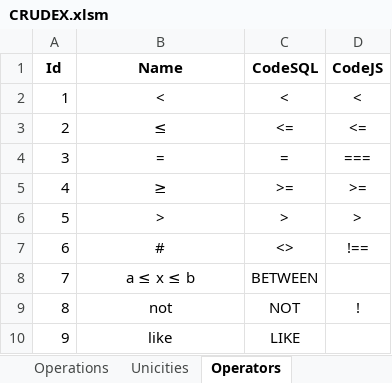
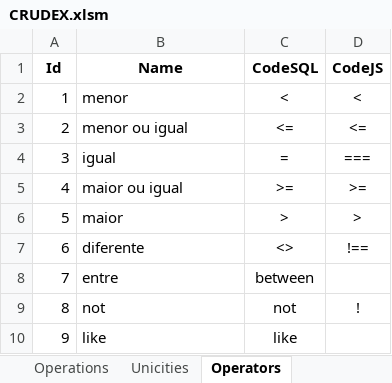
Before and after one commit to joaolabrego/CRUDEX, an Excel workbook: CRUDEX/Assets/CRUDEX.xlsm, sheet Operators, drawn as a sheet; values as stored, in another font and other column widths than the file's, no borders; the diff names each change by its address in the sheet, - before the commit and + after, or states it on an @@ line.

```diff
--- a/CRUDEX/Assets/CRUDEX.xlsm (sheet Operators)
+++ b/CRUDEX/Assets/CRUDEX.xlsm (sheet Operators)
-B2 (Name): <
+B2 (Name): menor
-B2:B10 alignment: center
+B2:B10 alignment: left
-B3 (Name): ≤
+B3 (Name): menor ou igual
-B4 (Name): =
+B4 (Name): igual
-B5 (Name): ≥
+B5 (Name): maior ou igual
-B6 (Name): >
+B6 (Name): maior
-B7 (Name): #
+B7 (Name): diferente
-B8 (Name): a ≤ x ≤ b
+B8 (Name): entre
-C8 (CodeSQL): BETWEEN
+C8 (CodeSQL): between
-C9 (CodeSQL): NOT
+C9 (CodeSQL): not
-C10 (CodeSQL): LIKE
+C10 (CodeSQL): like
```
Also changed, not shown: 5 other files.
